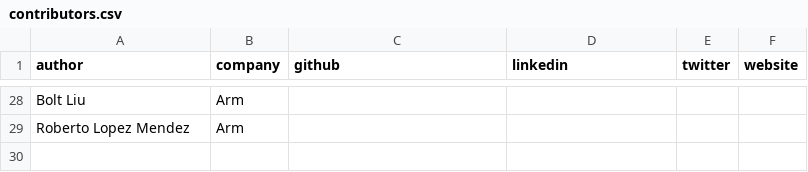
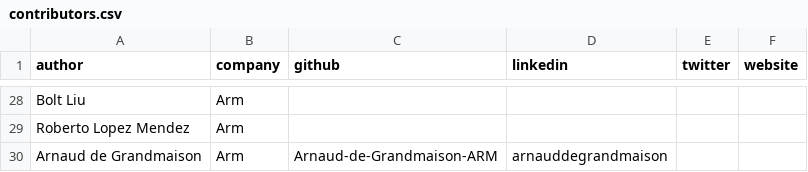
Before and after one commit to ArmDeveloperEcosystem/arm-learning-paths, a CSV file: contributors.csv, drawn as a sheet; only a part is shown, gaps mark what is left out; the diff names each change by its address in the sheet, - before the commit and + after, or states it on an @@ line.

```diff
--- a/contributors.csv
+++ b/contributors.csv
+row 30: Arnaud de Grandmaison | Arm | Arnaud-de-Grandmaison-ARM | arnauddegrandmaison
```
Also changed, not shown: 10 other files.
